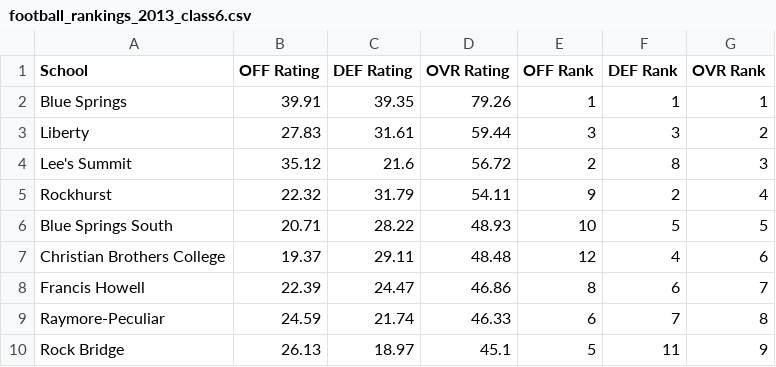
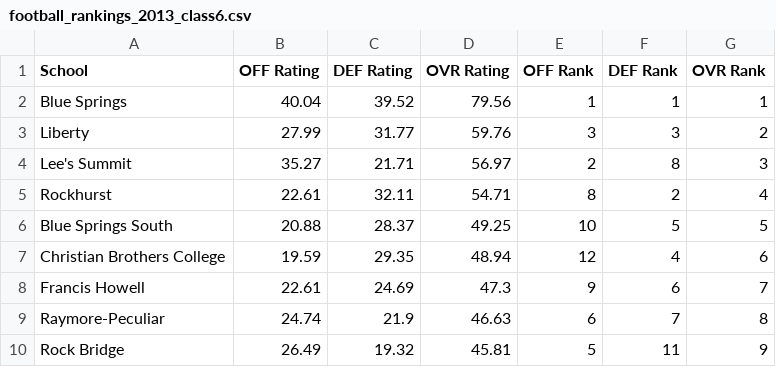
Before and after one commit to AllMOSports/football-ratings-2013, a CSV file: football_rankings_2013_class6.csv, drawn as a sheet; only a part is shown; the diff covers the shown part only.

```diff
--- a/football_rankings_2013_class6.csv
+++ b/football_rankings_2013_class6.csv
@@ -1,10 +1,10 @@
 School,OFF Rating,DEF Rating,OVR Rating,OFF Rank,DEF Rank,OVR Rank
-Blue Springs,39.91,39.35,79.26,1,1,1
-Liberty,27.83,31.61,59.44,3,3,2
-Lee's Summit,35.12,21.6,56.72,2,8,3
-Rockhurst,22.32,31.79,54.11,9,2,4
-Blue Springs South,20.71,28.22,48.93,10,5,5
-Christian Brothers College,19.37,29.11,48.48,12,4,6
-Francis Howell,22.39,24.47,46.86,8,6,7
-Raymore-Peculiar,24.59,21.74,46.33,6,7,8
-Rock Bridge,26.13,18.97,45.1,5,11,9
+Blue Springs,40.04,39.52,79.56,1,1,1
+Liberty,27.99,31.77,59.76,3,3,2
+Lee's Summit,35.27,21.71,56.97,2,8,3
+Rockhurst,22.61,32.11,54.71,8,2,4
+Blue Springs South,20.88,28.37,49.25,10,5,5
+Christian Brothers College,19.59,29.35,48.94,12,4,6
+Francis Howell,22.61,24.69,47.3,9,6,7
+Raymore-Peculiar,24.74,21.9,46.63,6,7,8
+Rock Bridge,26.49,19.32,45.81,5,11,9
```
Also changed, not shown: 3 added rows, 3 removed rows and 67 edited cells elsewhere in this file, football_rankings_2013_all.csv, football_rankings_2013_class2.csv, 12 other files.
